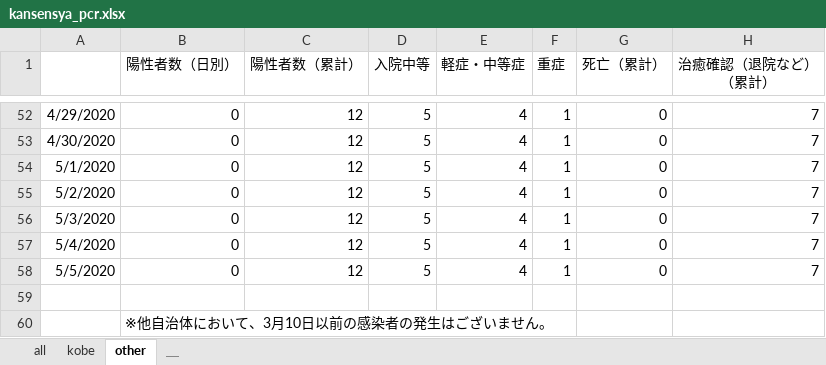
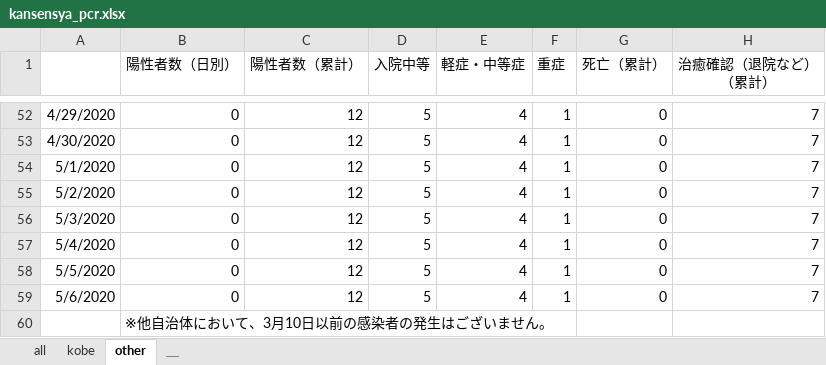
Before and after one commit to y-chan/covid19kobe-scraping, an Excel workbook: kansensya_pcr.xlsx, sheet other, drawn as a sheet; only a part is shown, gaps mark what is left out; values as stored, in another font and other column widths than the file's, no borders; the diff names each change by its address in the sheet, - before the commit and + after, or states it on an @@ line.

```diff
--- a/kansensya_pcr.xlsx (sheet other)
+++ b/kansensya_pcr.xlsx (sheet other)
-row 59: (empty)
+row 59: 5/6/2020 | 0 | 12 | 5 | 4 | 1 | 0 | 7
```
Also changed, not shown: sheet kobe, sheet all, 1 other file.
